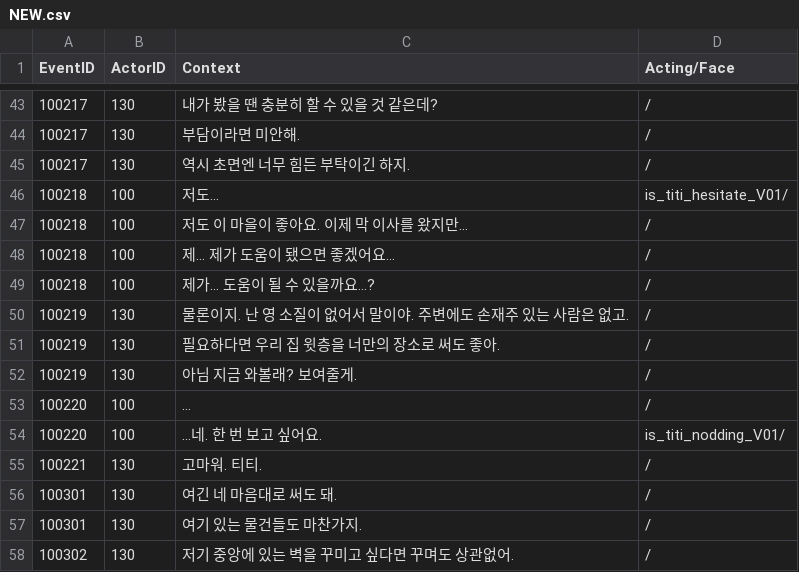
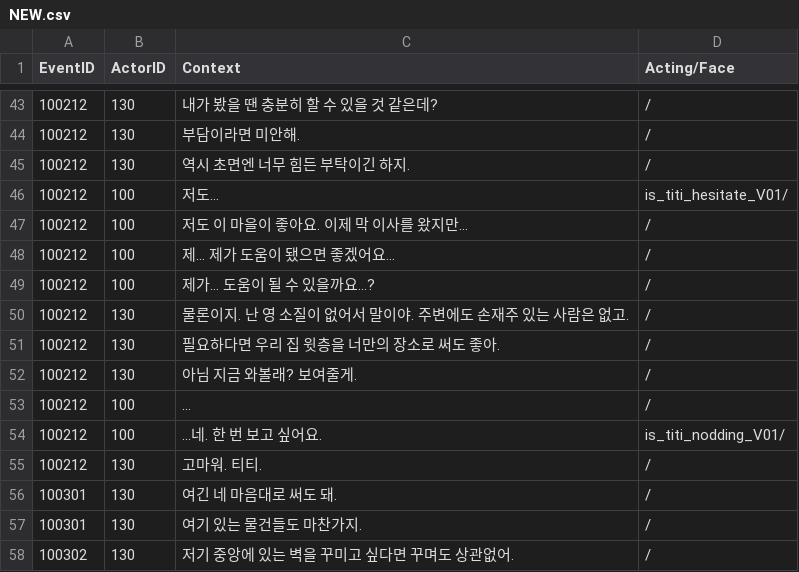
Before and after one commit to PlayMer0825/Graffiti, a CSV file: Assets/Resources/CSV/NEW.csv, drawn as a sheet; only a part is shown, gaps mark what is left out; the diff covers the shown part only.

```diff
--- a/Assets/Resources/CSV/NEW.csv
+++ b/Assets/Resources/CSV/NEW.csv
@@ -43,14 +43,14 @@
-100217,130,내가 봤을 땐 충분히 할 수 있을 것 같은데?,/
-100217,130,부담이라면 미안해.,/
-100217,130,역시 초면엔 너무 힘든 부탁이긴 하지.,/
-100218,100,저도…,is_titi_hesitate_V01/
-100218,100,저도 이 마을이 좋아요. 이제 막 이사를 왔지만…,/
-100218,100,제… 제가 도움이 됐으면 좋겠어요…,/
-100218,100,제가… 도움이 될 수 있을까요…?,/
-100219,130,물론이지. 난 영 소질이 없어서 말이야. 주변에도 손재주 있는 사람은 없고.,/
-100219,130,필요하다면 우리 집 윗층을 너만의 장소로 써도 좋아.,/
-100219,130,아님 지금 와볼래? 보여줄게.,/
-100220,100, … ,/
-100220,100,…네. 한 번 보고 싶어요.,is_titi_nodding_V01/
-100221,130,고마워. 티티.,/
+100212,130,내가 봤을 땐 충분히 할 수 있을 것 같은데?,/
+100212,130,부담이라면 미안해.,/
+100212,130,역시 초면엔 너무 힘든 부탁이긴 하지.,/
+100212,100,저도…,is_titi_hesitate_V01/
+100212,100,저도 이 마을이 좋아요. 이제 막 이사를 왔지만…,/
+100212,100,제… 제가 도움이 됐으면 좋겠어요…,/
+100212,100,제가… 도움이 될 수 있을까요…?,/
+100212,130,물론이지. 난 영 소질이 없어서 말이야. 주변에도 손재주 있는 사람은 없고.,/
+100212,130,필요하다면 우리 집 윗층을 너만의 장소로 써도 좋아.,/
+100212,130,아님 지금 와볼래? 보여줄게.,/
+100212,100, … ,/
+100212,100,…네. 한 번 보고 싶어요.,is_titi_nodding_V01/
+100212,130,고마워. 티티.,/
 100301,130,여긴 네 마음대로 써도 돼.,/
```
Also changed, not shown: 26 edited cells elsewhere in this file, 28 other files.
